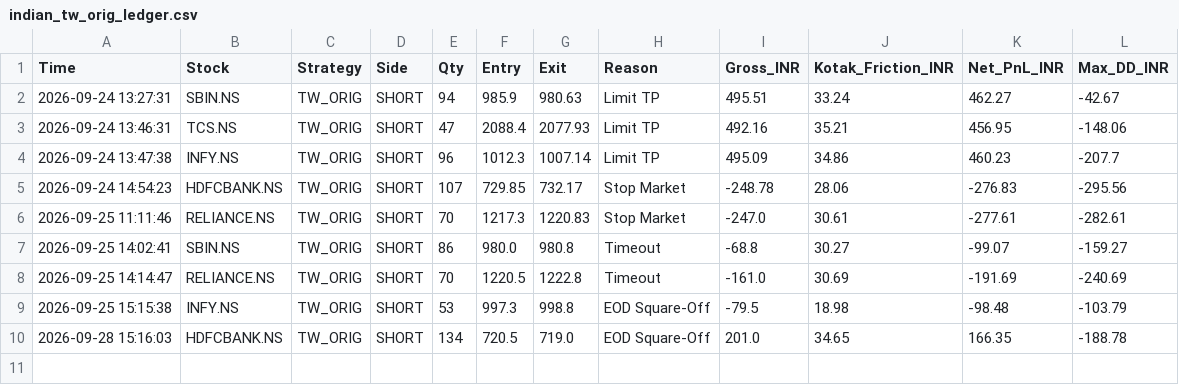
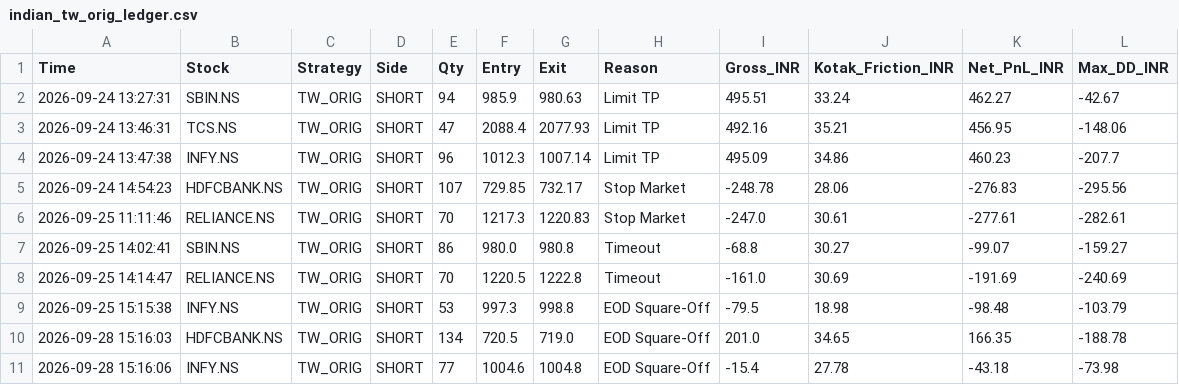
Before and after one commit to harnepal-hub/amte-indian-terminal, a CSV file: indian_tw_orig_ledger.csv, drawn as a sheet; the diff names each change by its address in the sheet, - before the commit and + after, or states it on an @@ line.

Commit message:
Auto-log TW_ORIG trade INFY.NS at 2026-09-28 15:16:06

```diff
--- a/indian_tw_orig_ledger.csv
+++ b/indian_tw_orig_ledger.csv
+row 11: 2026-09-28 15:16:06 | INFY.NS | TW_ORIG | SHORT | 77 | 1004.6 | 1004.8 | EOD Square-Off | -15.4 | 27.78 | -43.18 | -73.98
```
